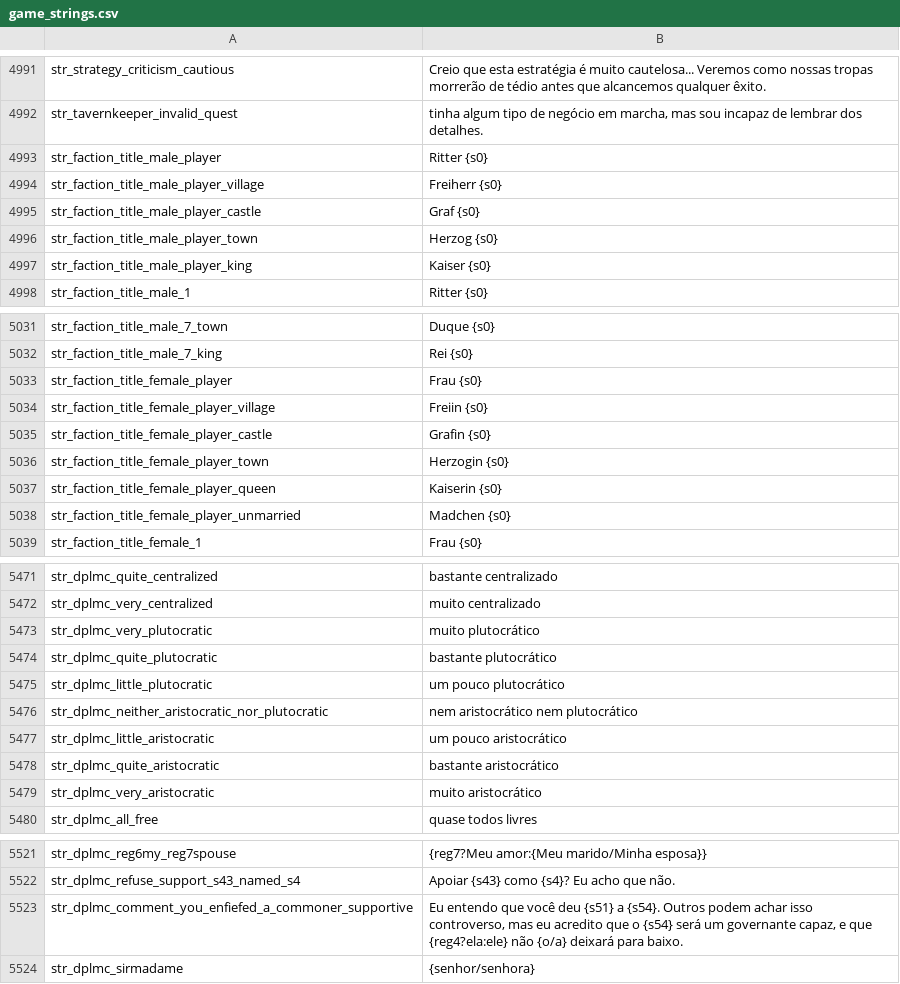
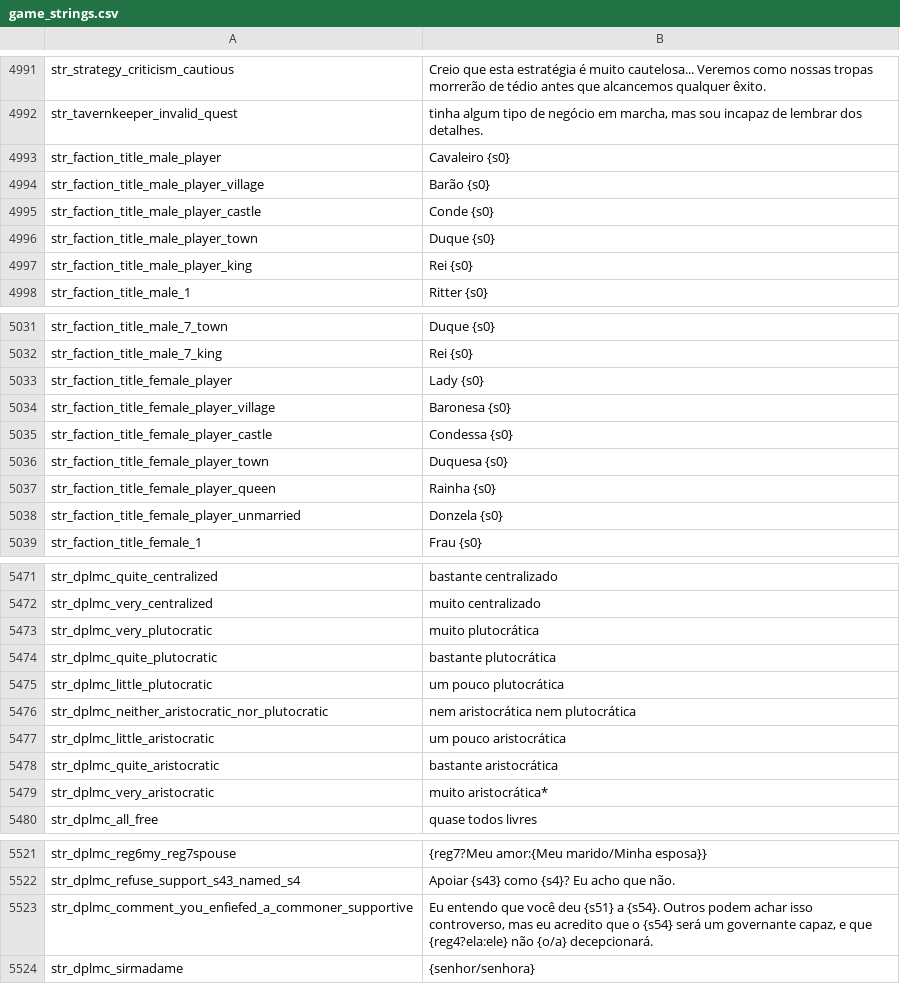
Before and after one commit to Shojisl/Tradu-PTBR-BP-3.1, a CSV file: EXTRAS/TÍTULOS DO REINO DO JOGADOR (player kingdom titles)/Swadiano/game_strings.csv, drawn as a sheet; only a part is shown, gaps mark what is left out; the diff covers the shown part only.

```diff
--- a/EXTRAS/TÍTULOS DO REINO DO JOGADOR (player kingdom titles)/Swadiano/game_strings.csv
+++ b/EXTRAS/TÍTULOS DO REINO DO JOGADOR (player kingdom titles)/Swadiano/game_strings.csv
@@ -4992,7 +4992,7 @@ str_strategy_criticism_cautious|Creio que esta estratégia é muito cautelosa...
 str_tavernkeeper_invalid_quest| tinha algum tipo de negócio em marcha, mas sou incapaz de lembrar dos detalhes.
-str_faction_title_male_player|Ritter {s0}
-str_faction_title_male_player_village|Freiherr {s0}
-str_faction_title_male_player_castle|Graf {s0}
-str_faction_title_male_player_town|Herzog {s0}
-str_faction_title_male_player_king|Kaiser {s0}
+str_faction_title_male_player|Cavaleiro {s0}
+str_faction_title_male_player_village|Barão {s0}
+str_faction_title_male_player_castle|Conde {s0}
+str_faction_title_male_player_town|Duque {s0}
+str_faction_title_male_player_king|Rei {s0}
 str_faction_title_male_1|Ritter {s0}
@@ -5032,8 +5032,8 @@ str_faction_title_male_7_town|Duque {s0}
 str_faction_title_male_7_king|Rei {s0}
-str_faction_title_female_player|Frau {s0}
-str_faction_title_female_player_village|Freiin {s0}
-str_faction_title_female_player_castle|Grafin {s0}
-str_faction_title_female_player_town|Herzogin {s0}
-str_faction_title_female_player_queen|Kaiserin {s0}
-str_faction_title_female_player_unmarried|Madchen {s0}
+str_faction_title_female_player|Lady {s0}
+str_faction_title_female_player_village|Baronesa {s0}
+str_faction_title_female_player_castle|Condessa {s0}
+str_faction_title_female_player_town|Duquesa {s0}
+str_faction_title_female_player_queen|Rainha {s0}
+str_faction_title_female_player_unmarried|Donzela {s0}
 str_faction_title_female_1|Frau {s0}
@@ -5472,9 +5472,9 @@ str_dplmc_quite_centralized|bastante centralizado
 str_dplmc_very_centralized|muito centralizado
-str_dplmc_very_plutocratic|muito plutocrático
-str_dplmc_quite_plutocratic|bastante plutocrático
-str_dplmc_little_plutocratic|um pouco plutocrático
-str_dplmc_neither_aristocratic_nor_plutocratic|nem aristocrático nem plutocrático
-str_dplmc_little_aristocratic|um pouco aristocrático
-str_dplmc_quite_aristocratic|bastante aristocrático
-str_dplmc_very_aristocratic|muito aristocrático
+str_dplmc_very_plutocratic|muito plutocrática
+str_dplmc_quite_plutocratic|bastante plutocrática
+str_dplmc_little_plutocratic|um pouco plutocrática
+str_dplmc_neither_aristocratic_nor_plutocratic|nem aristocrática nem plutocrática
+str_dplmc_little_aristocratic|um pouco aristocrática
+str_dplmc_quite_aristocratic|bastante aristocrática
+str_dplmc_very_aristocratic|muito aristocrática*
 str_dplmc_all_free|quase todos livres
@@ -5522,3 +5522,3 @@ str_dplmc_reg6my_reg7spouse|{reg7?Meu amor:{Meu marido/Minha esposa}}
 str_dplmc_refuse_support_s43_named_s4|Apoiar {s43} como {s4}? Eu acho que não.
-str_dplmc_comment_you_enfiefed_a_commoner_supportive|Eu entendo que você deu {s51} a {s54}. Outros podem achar isso controverso, mas eu acredito que o {s54} será um governante capaz, e que {reg4?ela:ele} não {o/a} deixará para baixo.
+str_dplmc_comment_you_enfiefed_a_commoner_supportive|Eu entendo que você deu {s51} a {s54}. Outros podem achar isso controverso, mas eu acredito que o {s54} será um governante capaz, e que {reg4?ela:ele} não {o/a} decepcionará.
 str_dplmc_sirmadame|{senhor/senhora}
```
Also changed, not shown: 7 edited cells elsewhere in this file, EXTRAS/TÍTULOS DO REINO DO JOGADOR (player kingdom titles)/Nórdico/game_strings.csv, EXTRAS/TÍTULOS DO REINO DO JOGADOR (player kingdom titles)/Rhodok/game_strings.csv, 3 other files.
